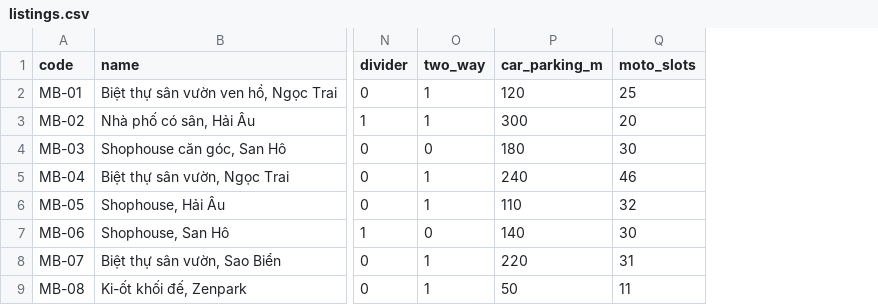
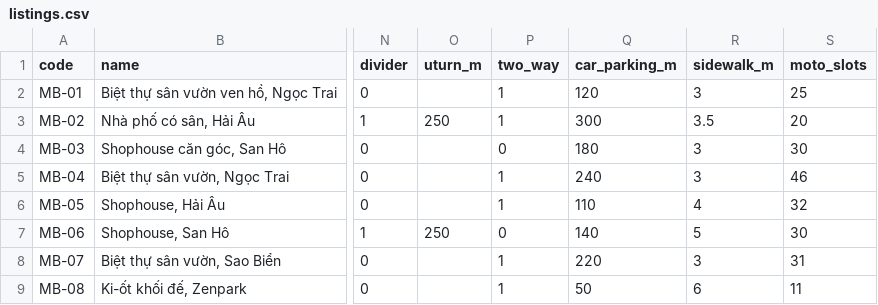
Before and after one commit to liliustwocout/estatesmart, a CSV file: api/data/listings.csv, drawn as a sheet; only a part is shown, gaps mark what is left out; the diff names each change by its address in the sheet, - before the commit and + after, or states it on an @@ line.

```diff
--- a/api/data/listings.csv
+++ b/api/data/listings.csv
+column O (uturn_m), rows 3-7: 250 |  |  |  | 250
+column R (sidewalk_m), rows 2-9: 3 | 3.5 | 3 | 3 | 4 | 5 | 3 | 6
```
Also changed, not shown: 15 other files.
